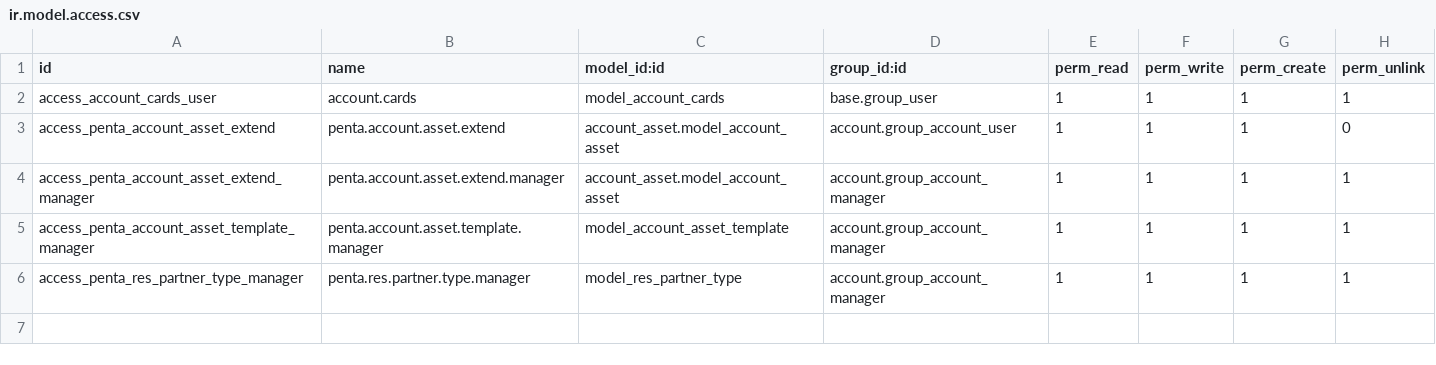
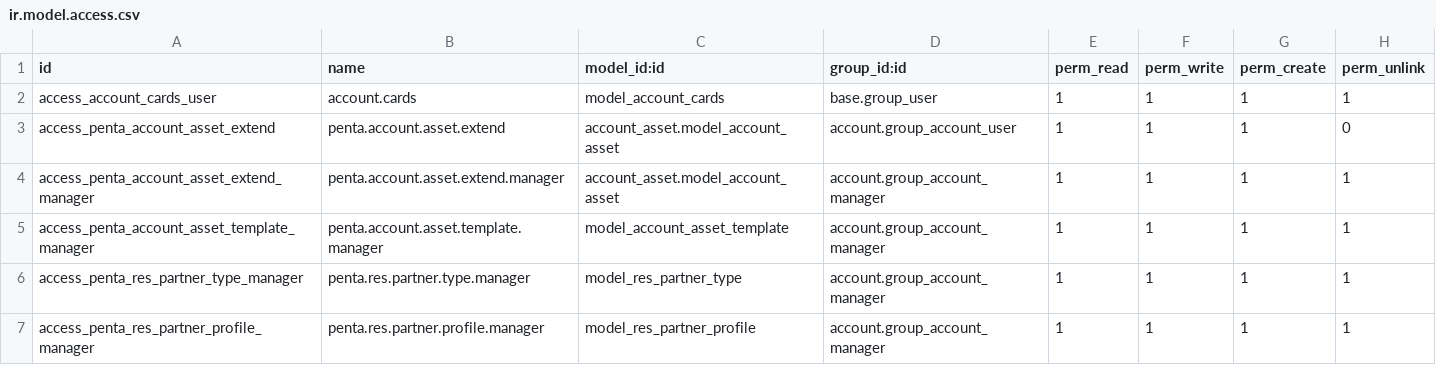
Before and after one commit to odoo-penta/penta-l10n-ecuador, a CSV file: l10n_ec_account_penta/security/ir.model.access.csv, drawn as a sheet.

```diff
--- a/l10n_ec_account_penta/security/ir.model.access.csv
+++ b/l10n_ec_account_penta/security/ir.model.access.csv
@@ -6 +6,2 @@ access_penta_account_asset_template_manager,penta.account.asset.template.manager
 access_penta_res_partner_type_manager,penta.res.partner.type.manager,model_res_partner_type,account.group_account_manager,1,1,1,1
+access_penta_res_partner_profile_manager,penta.res.partner.profile.manager,model_res_partner_profile,account.group_account_manager,1,1,1,1
```
Also changed, not shown: 2 other files.
